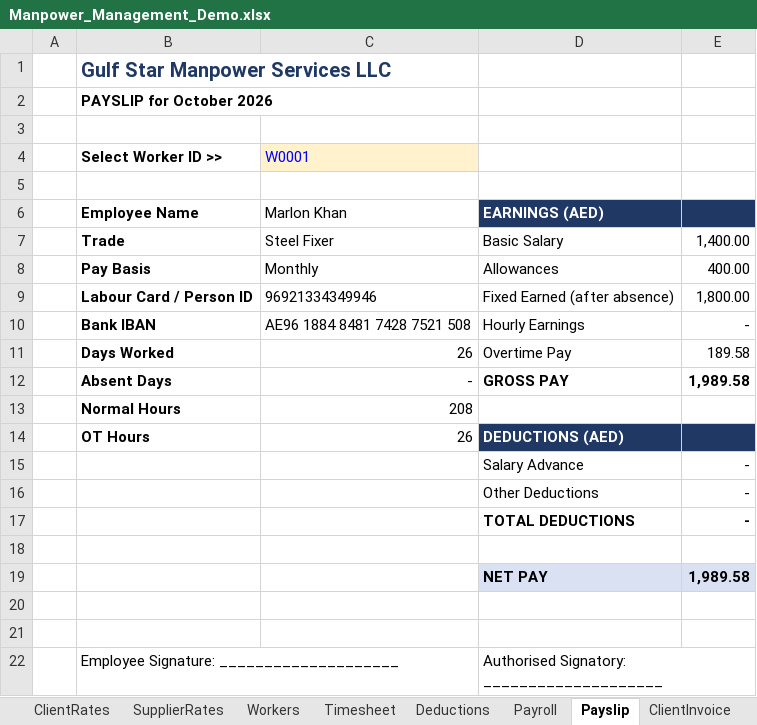
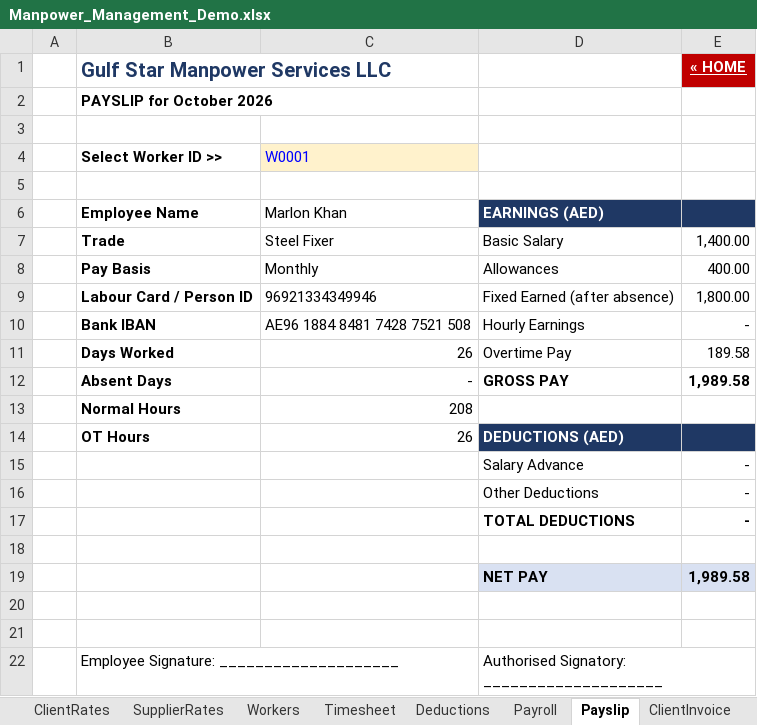
Before and after one commit to abbaspirg/Kids-Games, an Excel workbook: manpower-excel-demo/Manpower_Management_Demo.xlsx, sheet Payslip, drawn as a sheet; values as stored, in another font and other column widths than the file's, no borders; the diff names each change by its address in the sheet, - before the commit and + after, or states it on an @@ line.

```diff
--- a/manpower-excel-demo/Manpower_Management_Demo.xlsx (sheet Payslip)
+++ b/manpower-excel-demo/Manpower_Management_Demo.xlsx (sheet Payslip)
-E1: (empty)
+E1: « HOME
-E1 fill: none
+E1 fill: #C00000
```
Also changed, not shown: sheet WPS_SIF, sheet Suppliers, sheet Clients, sheet Deductions, sheet Settings, sheet README, 8 more sheets, other sheet tabs, 1 other file.
